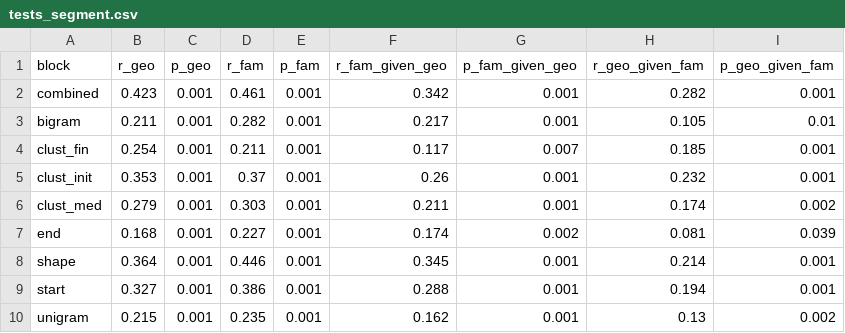
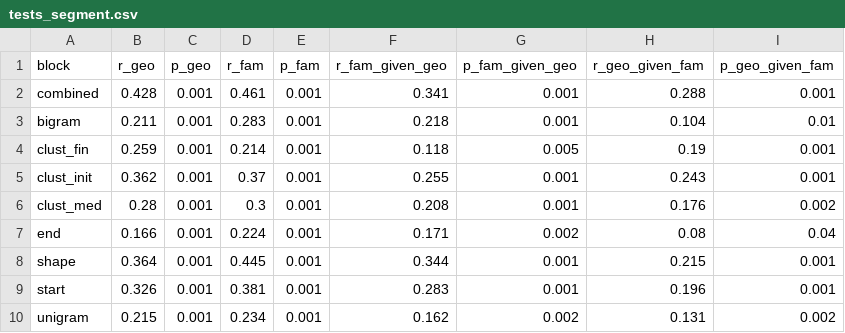
Before and after one commit to jesusgtz0224/hack_research_2026, a CSV file: results/tests_segment.csv, drawn as a sheet.

```diff
--- a/results/tests_segment.csv
+++ b/results/tests_segment.csv
@@ -1,10 +1,10 @@
 block,r_geo,p_geo,r_fam,p_fam,r_fam_given_geo,p_fam_given_geo,r_geo_given_fam,p_geo_given_fam
-combined,0.423,0.001,0.461,0.001,0.342,0.001,0.282,0.001
-bigram,0.211,0.001,0.282,0.001,0.217,0.001,0.105,0.01
-clust_fin,0.254,0.001,0.211,0.001,0.117,0.007,0.185,0.001
-clust_init,0.353,0.001,0.37,0.001,0.26,0.001,0.232,0.001
-clust_med,0.279,0.001,0.303,0.001,0.211,0.001,0.174,0.002
-end,0.168,0.001,0.227,0.001,0.174,0.002,0.081,0.039
-shape,0.364,0.001,0.446,0.001,0.345,0.001,0.214,0.001
-start,0.327,0.001,0.386,0.001,0.288,0.001,0.194,0.001
-unigram,0.215,0.001,0.235,0.001,0.162,0.001,0.13,0.002
+combined,0.428,0.001,0.461,0.001,0.341,0.001,0.288,0.001
+bigram,0.211,0.001,0.283,0.001,0.218,0.001,0.104,0.01
+clust_fin,0.259,0.001,0.214,0.001,0.118,0.005,0.19,0.001
+clust_init,0.362,0.001,0.37,0.001,0.255,0.001,0.243,0.001
+clust_med,0.28,0.001,0.3,0.001,0.208,0.001,0.176,0.002
+end,0.166,0.001,0.224,0.001,0.171,0.002,0.08,0.04
+shape,0.364,0.001,0.445,0.001,0.344,0.001,0.215,0.001
+start,0.326,0.001,0.381,0.001,0.283,0.001,0.196,0.001
+unigram,0.215,0.001,0.234,0.001,0.162,0.002,0.131,0.002
```
Also changed, not shown: results/tests_class.csv, 29 other files.
